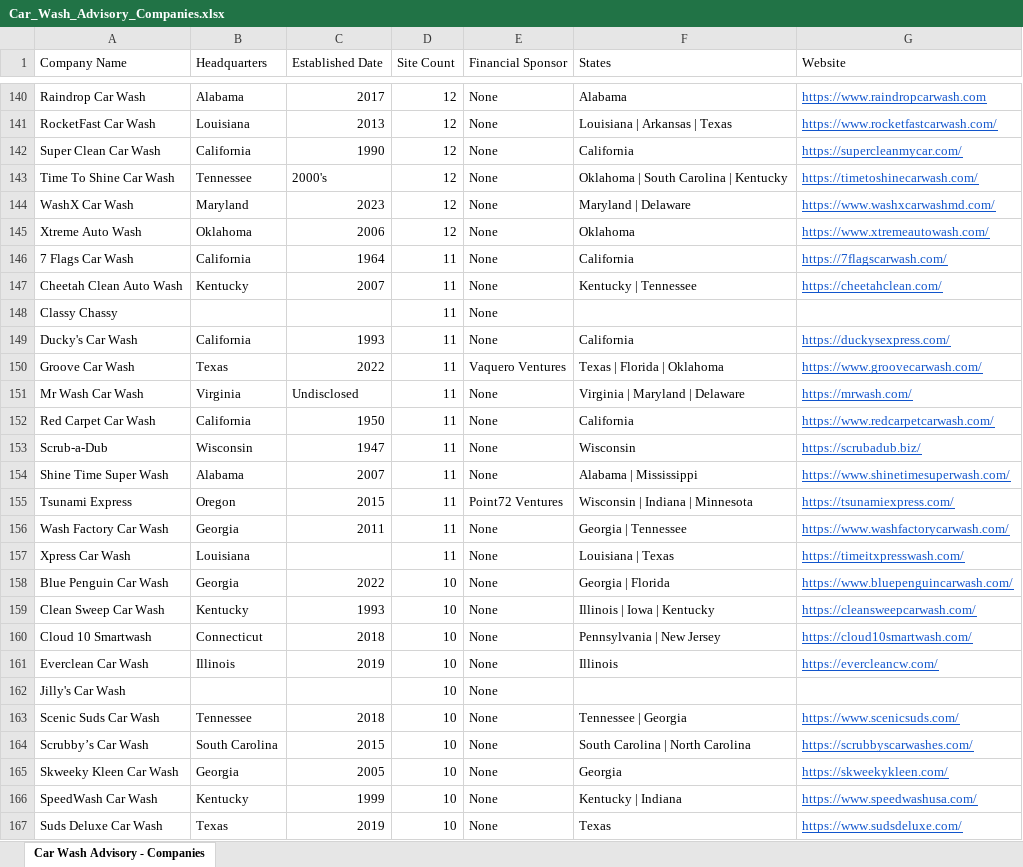
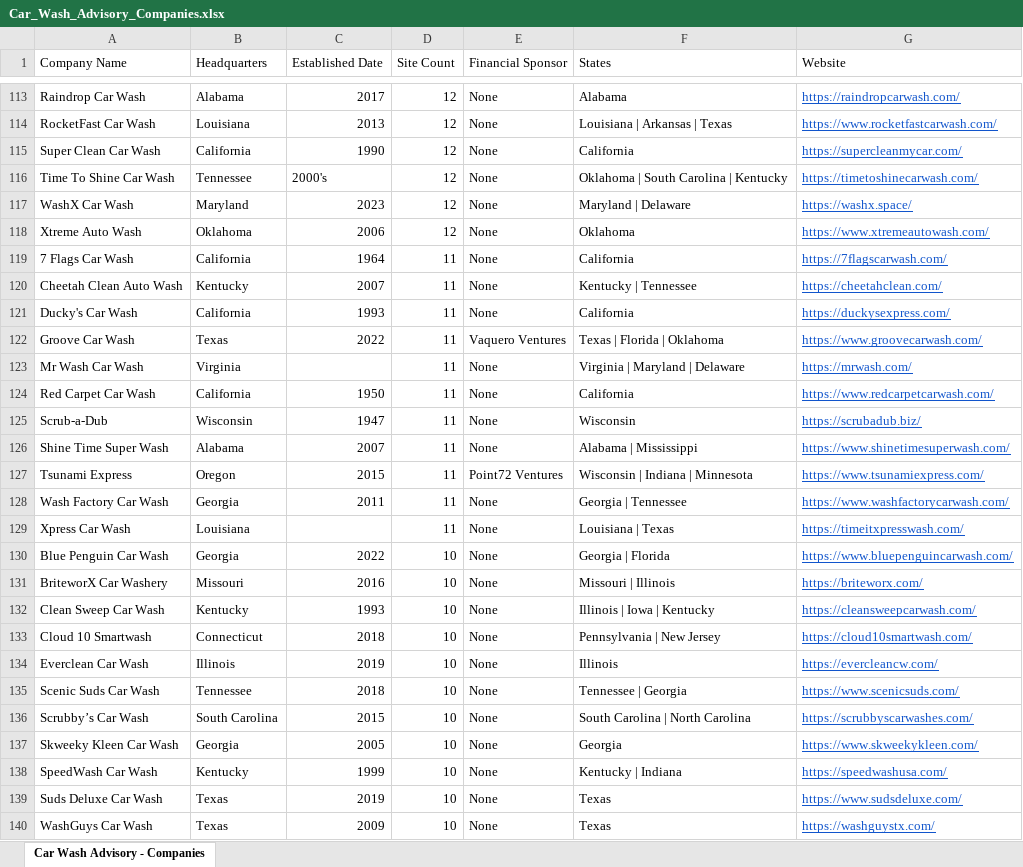
Before and after one commit to CarWashAdvisoryGPS/files-repo, an Excel workbook: Car_Wash_Advisory_Companies.xlsx, sheet Car Wash Advisory - Companies, drawn as a sheet; only a part is shown, gaps mark what is left out; the shorter side is filled out with more unchanged rows; values as stored, in another font and other column widths than the file's, no borders; charts and pictures not drawn; removed rows and columns are numbered as before the commit, all else as after; the diff covers the shown part only; the diff names each change by its address in the sheet, - before the commit and + after, or states it on an @@ line.

```diff
--- a/Car_Wash_Advisory_Companies.xlsx (sheet Car Wash Advisory - Companies)
+++ b/Car_Wash_Advisory_Companies.xlsx (sheet Car Wash Advisory - Companies)
-G113 (Website): https://www.raindropcarwash.com
+G113 (Website): https://raindropcarwash.com/
-G117 (Website): https://www.washxcarwashmd.com/
+G117 (Website): https://washx.space/
-row 148: Classy Chassy |  |  | 11 | None
-C123 (Established Date): Undisclosed
+C123 (Established Date): (empty)
-G127 (Website): https://tsunamiexpress.com/
+G127 (Website): https://www.tsunamiexpress.com/
+row 131: BriteworX Car Washery | Missouri | 2016 | 10 | None | Missouri | Illinois | https://briteworx.com/
-row 162: Jilly's Car Wash |  |  | 10 | None
-G137 (Website): https://skweekykleen.com/
+G137 (Website): https://www.skweekykleen.com/
-G138 (Website): https://www.speedwashusa.com/
+G138 (Website): https://speedwashusa.com/
```
Also changed, not shown: 2 added rows, 217 removed rows and 33 edited cells elsewhere in this sheet, Car_Wash_Advisory_Top_Acquisitions.xlsx.
